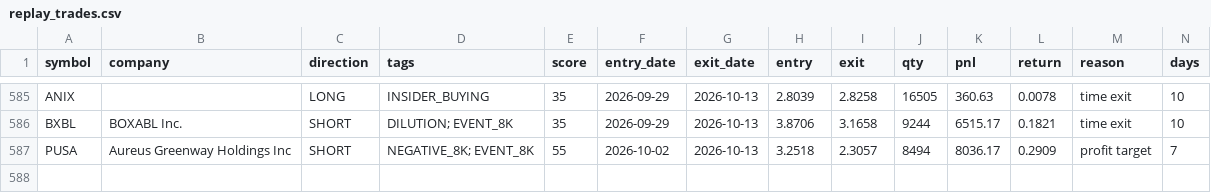
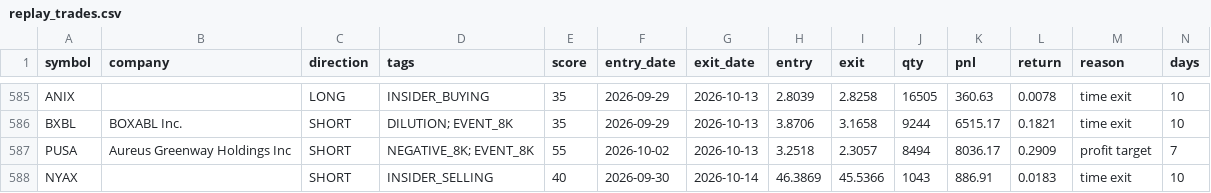
Before and after one commit to dpatel2008/Hedge-Fund-In-A-MAC, a CSV file: lab/results/replay_trades.csv, drawn as a sheet; only a part is shown, gaps mark what is left out.

```diff
--- a/lab/results/replay_trades.csv
+++ b/lab/results/replay_trades.csv
@@ -587 +587,2 @@ BXBL,BOXABL Inc.,SHORT,DILUTION; EVENT_8K,35,2026-09-29,2026-10-13,3.8706,3.1658
 PUSA,Aureus Greenway Holdings Inc,SHORT,NEGATIVE_8K; EVENT_8K,55,2026-10-02,2026-10-13,3.2518,2.3057,8494,8036.17,0.2909,profit target,7
+NYAX,,SHORT,INSIDER_SELLING,40,2026-09-30,2026-10-14,46.3869,45.5366,1043,886.91,0.0183,time exit,10
```
Also changed, not shown: lab/results/form_types.csv, lab/results/replay_curve.csv, 5 other files.
